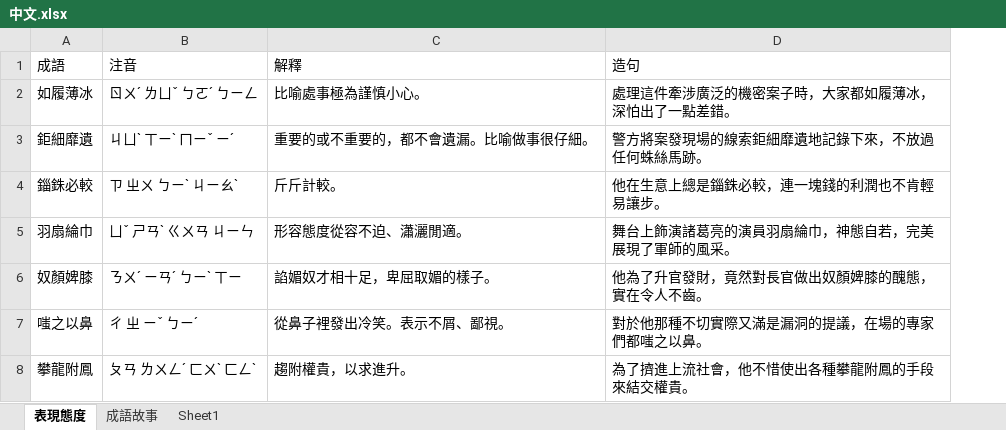
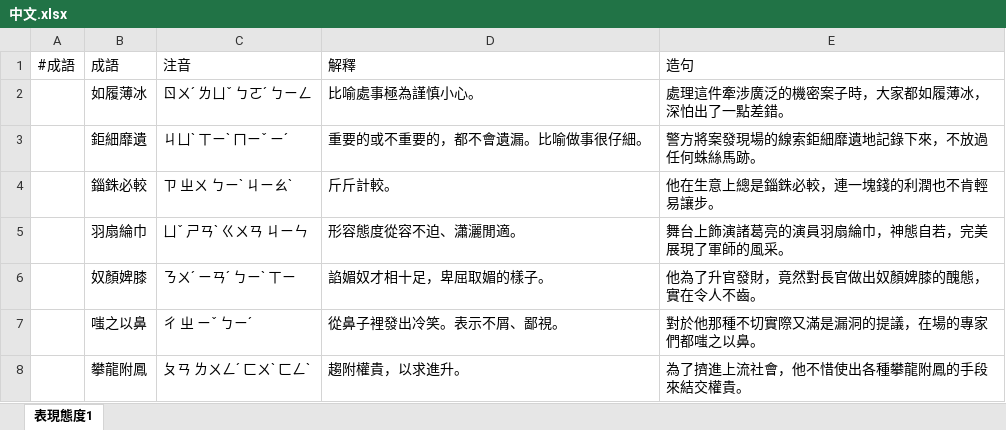
Before and after one commit to bwm0822/english-study, an Excel workbook: docs/中文.xlsx, sheet 表現態度1, drawn as a sheet; only a part is shown; values as stored, in another font and other column widths than the file's, no borders; the diff covers the shown part only; the diff names each change by its address in the sheet, - before the commit and + after, or states it on an @@ line.

```diff
--- a/docs/中文.xlsx (sheet 表現態度1)
+++ b/docs/中文.xlsx (sheet 表現態度1)
-sheet tab: 表現態度
+sheet tab: 表現態度1
-sheet tab: 成語故事
-sheet tab: Sheet1
+column A (#成語), empty
```
Also changed, not shown: 4 added rows elsewhere in this sheet, 7 other files.
